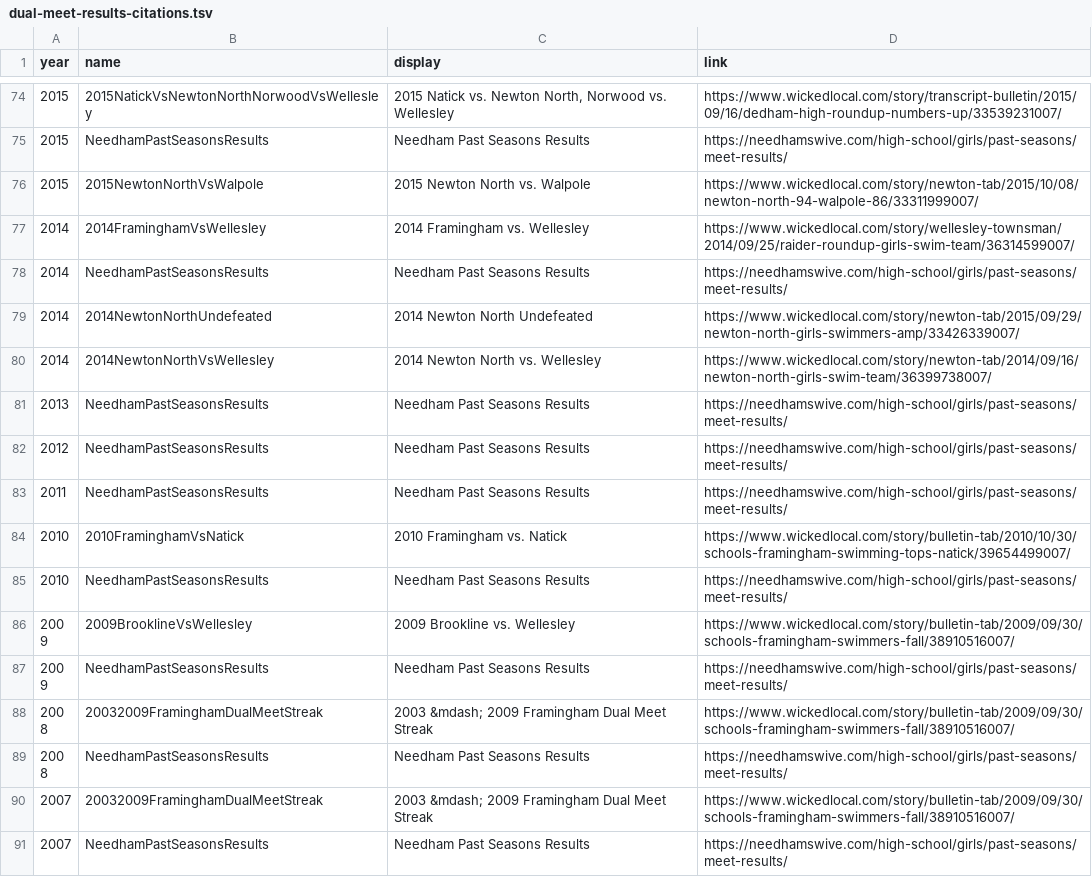
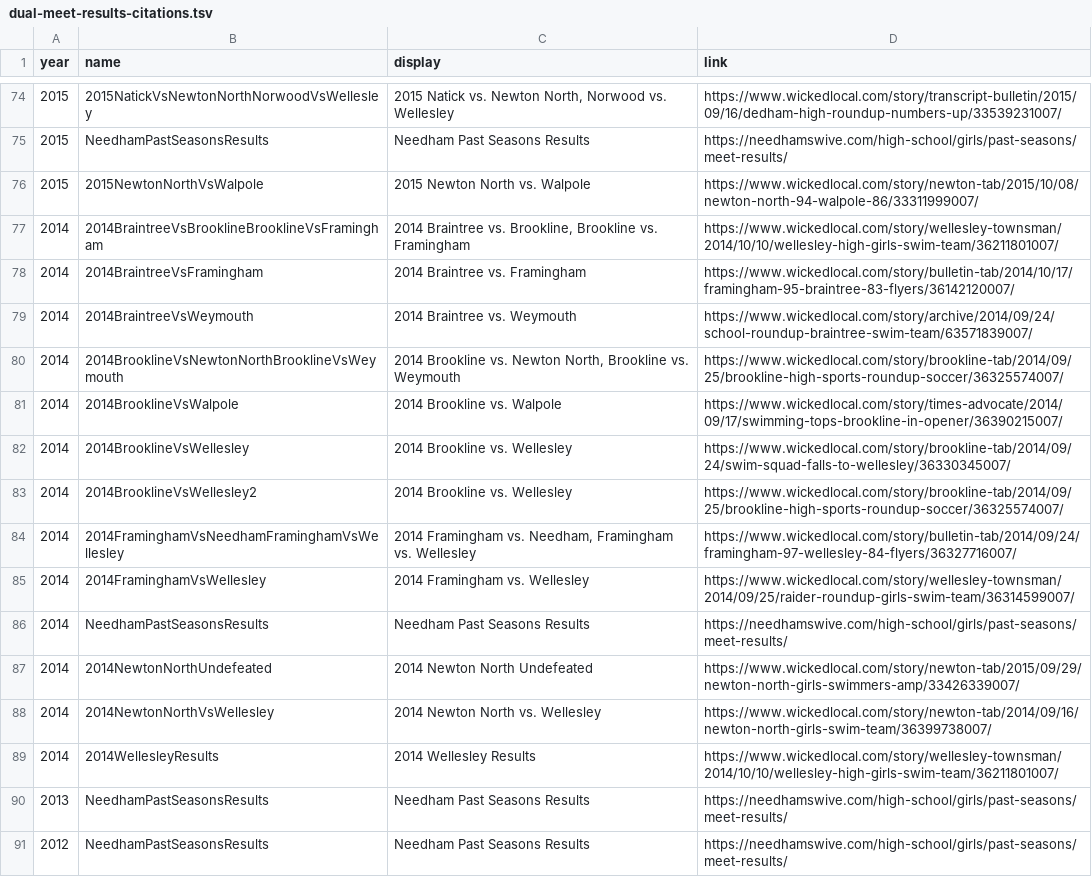
Before and after one commit to needhamswive/needhamswive.github.io, a TSV file: _data/high-school/archives/fall/girls/meet-results/bay-state-conference/dual-meet-results-citations.tsv, drawn as a sheet; only a part is shown, gaps mark what is left out; the shorter side is filled out with more unchanged rows.

```diff
--- a/_data/high-school/archives/fall/girls/meet-results/bay-state-conference/dual-meet-results-citations.tsv
+++ b/_data/high-school/archives/fall/girls/meet-results/bay-state-conference/dual-meet-results-citations.tsv
@@ -76,2 +76,10 @@ year	name	display	link
 2015	2015NewtonNorthVsWalpole	2015 Newton North vs. Walpole	https://www.wickedlocal.com/story/newton-tab/2015/10/08/newton-north-94-walpole-86/33311999007/
+2014	2014BraintreeVsBrooklineBrooklineVsFramingham	2014 Braintree vs. Brookline, Brookline vs. Framingham	https://www.wickedlocal.com/story/wellesley-townsman/2014/10/10/wellesley-high-girls-swim-team/36211801007/
+2014	2014BraintreeVsFramingham	2014 Braintree vs. Framingham	https://www.wickedlocal.com/story/bulletin-tab/2014/10/17/framingham-95-braintree-83-flyers/36142120007/
+2014	2014BraintreeVsWeymouth	2014 Braintree vs. Weymouth	https://www.wickedlocal.com/story/archive/2014/09/24/school-roundup-braintree-swim-team/63571839007/
+2014	2014BrooklineVsNewtonNorthBrooklineVsWeymouth	2014 Brookline vs. Newton North, Brookline vs. Weymouth	https://www.wickedlocal.com/story/brookline-tab/2014/09/25/brookline-high-sports-roundup-soccer/36325574007/
+2014	2014BrooklineVsWalpole	2014 Brookline vs. Walpole	https://www.wickedlocal.com/story/times-advocate/2014/09/17/swimming-tops-brookline-in-opener/36390215007/
+2014	2014BrooklineVsWellesley	2014 Brookline vs. Wellesley	https://www.wickedlocal.com/story/brookline-tab/2014/09/24/swim-squad-falls-to-wellesley/36330345007/
+2014	2014BrooklineVsWellesley2	2014 Brookline vs. Wellesley	https://www.wickedlocal.com/story/brookline-tab/2014/09/25/brookline-high-sports-roundup-soccer/36325574007/
+2014	2014FraminghamVsNeedhamFraminghamVsWellesley	2014 Framingham vs. Needham, Framingham vs. Wellesley	https://www.wickedlocal.com/story/bulletin-tab/2014/09/24/framingham-97-wellesley-84-flyers/36327716007/
 2014	2014FraminghamVsWellesley	2014 Framingham vs. Wellesley	https://www.wickedlocal.com/story/wellesley-townsman/2014/09/25/raider-roundup-girls-swim-team/36314599007/
@@ -80,2 +88,3 @@ year	name	display	link
 2014	2014NewtonNorthVsWellesley	2014 Newton North vs. Wellesley	https://www.wickedlocal.com/story/newton-tab/2014/09/16/newton-north-girls-swim-team/36399738007/
+2014	2014WellesleyResults	2014 Wellesley Results	https://www.wickedlocal.com/story/wellesley-townsman/2014/10/10/wellesley-high-girls-swim-team/36211801007/
 2013	NeedhamPastSeasonsResults	Needham Past Seasons Results	https://needhamswive.com/high-school/girls/past-seasons/meet-results/
```
Also changed, not shown: _data/high-school/archives/fall/girls/meet-results/bay-state-conference/dual-meet-results.csv, 1 other file.
